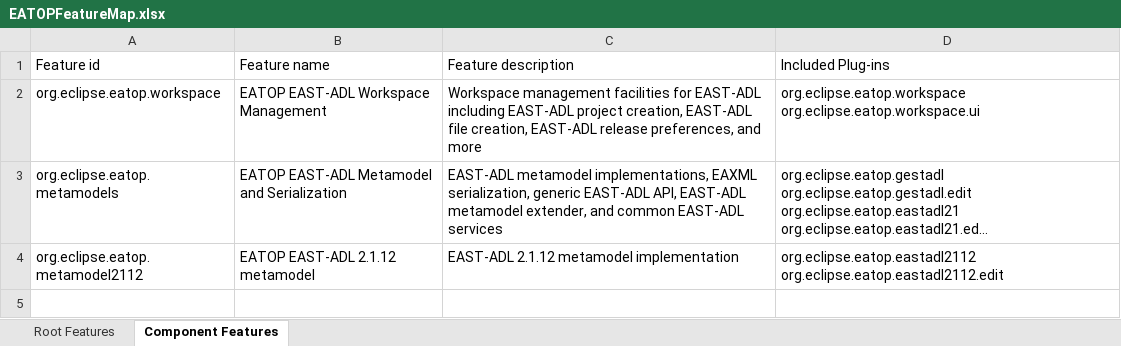
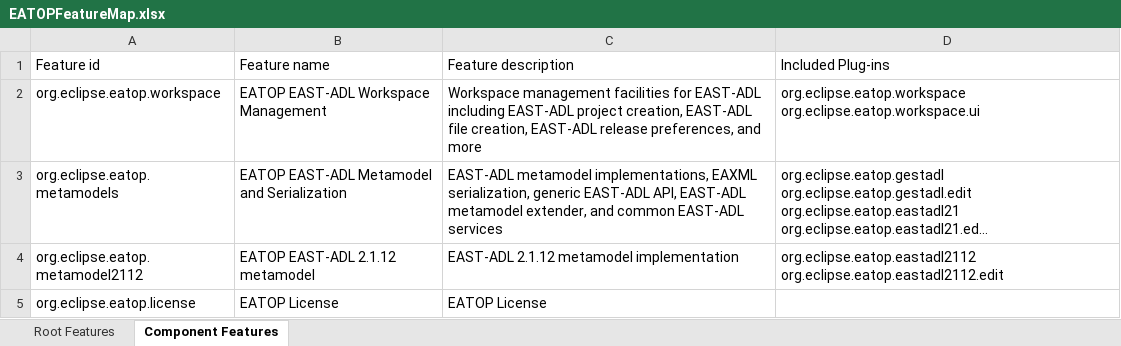
Before and after one commit to steghoja/synligare, an Excel workbook: docs/org.eclipse.eatop.doc.design/EATOPFeatureMap.xlsx, sheet Component Features, drawn as a sheet; long unchanged cells end in …; values as stored, in another font and other column widths than the file's, no borders; table styles not drawn; the diff names each change by its address in the sheet, - before the commit and + after, or states it on an @@ line.

Commit message:
Updated doc

```diff
--- a/docs/org.eclipse.eatop.doc.design/EATOPFeatureMap.xlsx (sheet Component Features)
+++ b/docs/org.eclipse.eatop.doc.design/EATOPFeatureMap.xlsx (sheet Component Features)
+row 5: org.eclipse.eatop.license | EATOP License | EATOP License
```
